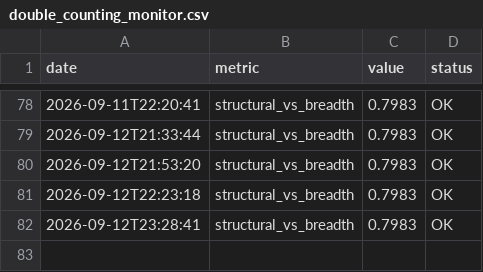
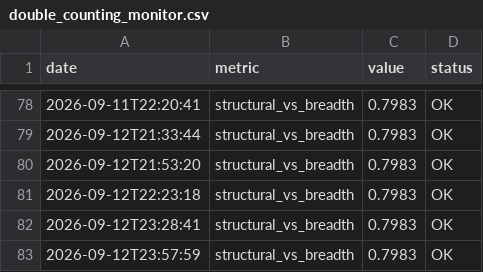
Before and after one commit to bledabladis-png/radar-cazador-silencioso, a CSV file: outputs/history/double_counting_monitor.csv, drawn as a sheet; only a part is shown, gaps mark what is left out; the diff names each change by its address in the sheet, - before the commit and + after, or states it on an @@ line.

```diff
--- a/outputs/history/double_counting_monitor.csv
+++ b/outputs/history/double_counting_monitor.csv
+row 83: 2026-09-12T23:57:59 | structural_vs_breadth | 0.7983 | OK
```
Also changed, not shown: outputs/history/cross_asset_context.csv, outputs/history/cross_asset_correlation.csv, 5 other files.
